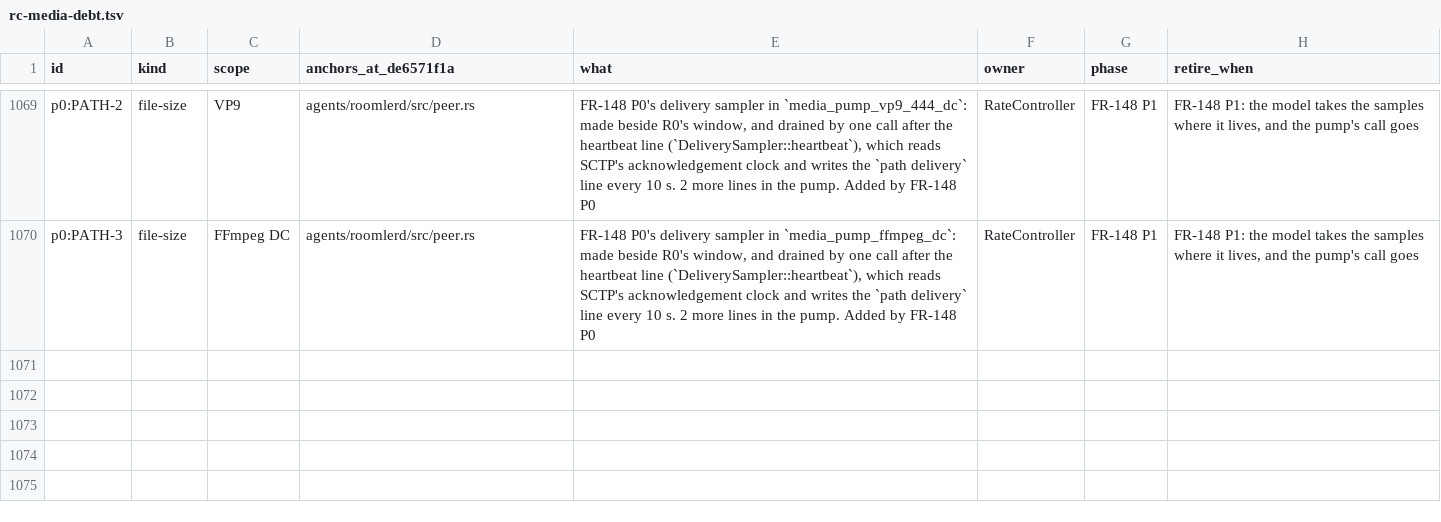
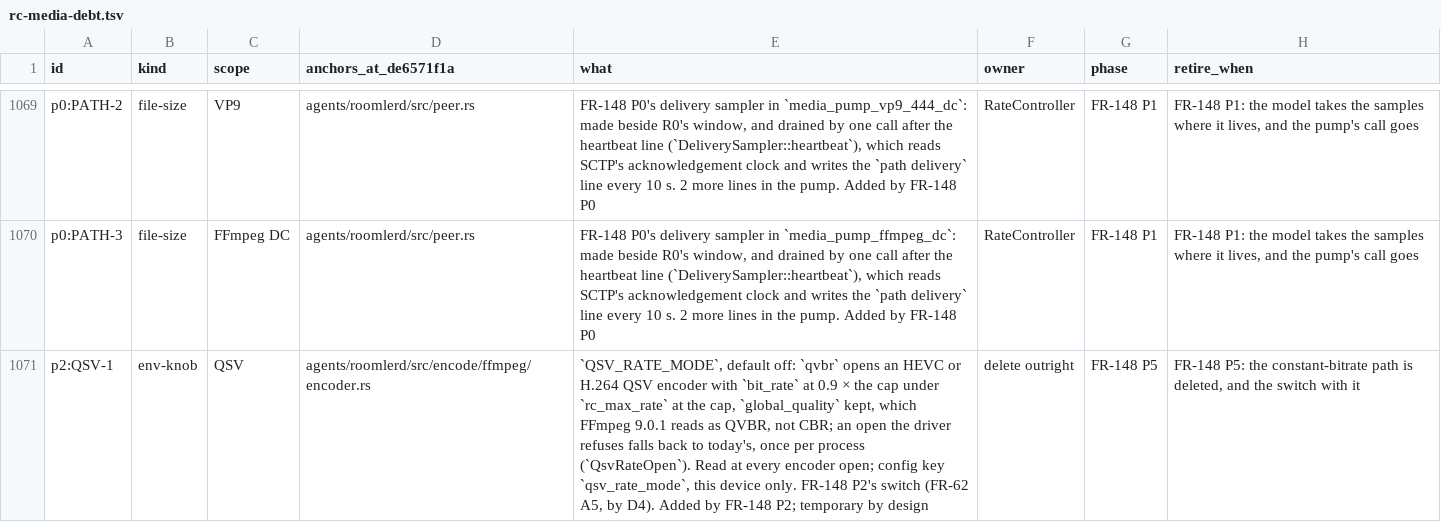
Before and after one commit to gjovanov/roomler-ai, a TSV file: docs/plans/rc-media-debt.tsv, drawn as a sheet; only a part is shown, gaps mark what is left out; the diff names each change by its address in the sheet, - before the commit and + after, or states it on an @@ line.

```diff
--- a/docs/plans/rc-media-debt.tsv
+++ b/docs/plans/rc-media-debt.tsv
+row 1071: p2:QSV-1 | env-knob | QSV | agents/roomlerd/src/encode/ffmpeg/encoder.rs | `QSV_RATE_MODE`, default off: `qvbr` opens an HEVC or H.264 QSV encoder with `bit_rate` at 0.9 × the cap under `rc_max_rate` at the cap, `global_quality` kept, which FFmpeg 9.0.1 reads as QVBR, not CBR; an open the driver refuses falls back to today's, once per process (`QsvRateOpen`). Read at every encoder open; config key `qsv_rate_mode`, this device only. FR-148 P2's switch (FR-62 A5, by D4). Added by FR-148 P2; temporary by design | delete outright | FR-148 P5 | FR-148 P5: the constant-bitrate path is deleted, and the switch with it
```
Also changed, not shown: 31 other files.
